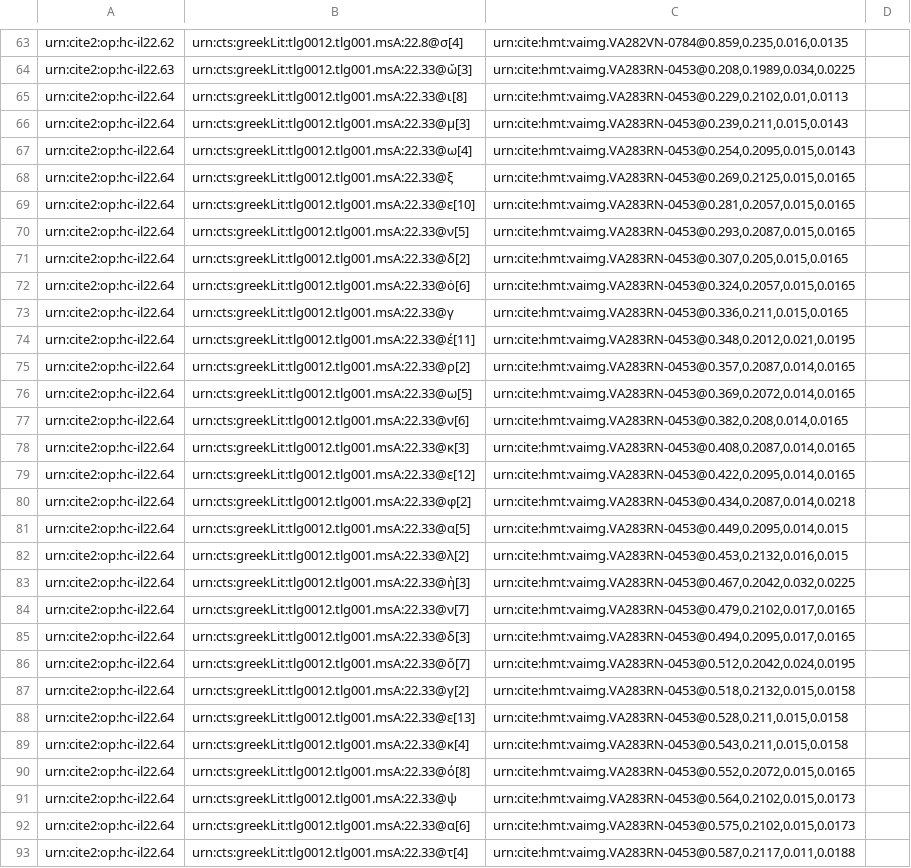
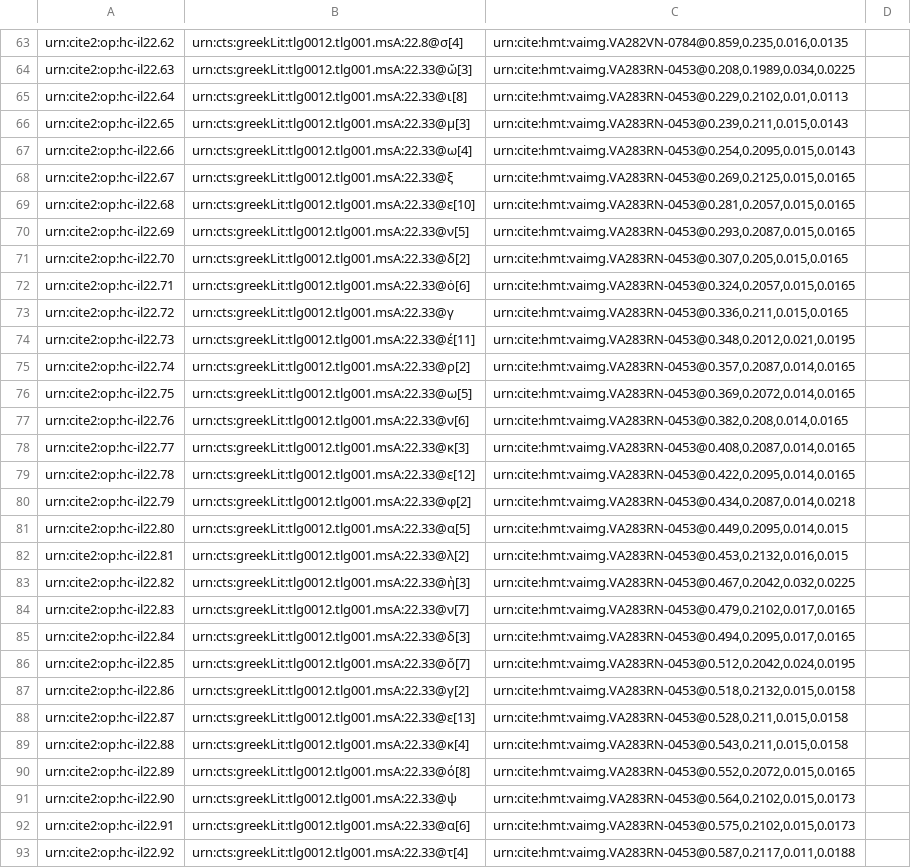
Before and after one commit to hmteditors/closed-hmt-22, a CSV file: collections/paleography22-lines.csv, drawn as a sheet; only a part is shown, gaps mark what is left out; the diff covers the shown part only; the diff names each change by its address in the sheet, - before the commit and + after, or states it on an @@ line.

Commit message:
Create paleography22-lines.csv

```diff
--- a/collections/paleography22-lines.csv
+++ b/collections/paleography22-lines.csv
-A66: urn:cite2:op:hc-il22.64
+A66: urn:cite2:op:hc-il22.65
-A67: urn:cite2:op:hc-il22.64
+A67: urn:cite2:op:hc-il22.66
-A68: urn:cite2:op:hc-il22.64
+A68: urn:cite2:op:hc-il22.67
-A69: urn:cite2:op:hc-il22.64
+A69: urn:cite2:op:hc-il22.68
-A70: urn:cite2:op:hc-il22.64
+A70: urn:cite2:op:hc-il22.69
-A71: urn:cite2:op:hc-il22.64
+A71: urn:cite2:op:hc-il22.70
-A72: urn:cite2:op:hc-il22.64
+A72: urn:cite2:op:hc-il22.71
-A73: urn:cite2:op:hc-il22.64
+A73: urn:cite2:op:hc-il22.72
-A74: urn:cite2:op:hc-il22.64
+A74: urn:cite2:op:hc-il22.73
-A75: urn:cite2:op:hc-il22.64
+A75: urn:cite2:op:hc-il22.74
-A76: urn:cite2:op:hc-il22.64
+A76: urn:cite2:op:hc-il22.75
-A77: urn:cite2:op:hc-il22.64
+A77: urn:cite2:op:hc-il22.76
-A78: urn:cite2:op:hc-il22.64
+A78: urn:cite2:op:hc-il22.77
-A79: urn:cite2:op:hc-il22.64
+A79: urn:cite2:op:hc-il22.78
-A80: urn:cite2:op:hc-il22.64
+A80: urn:cite2:op:hc-il22.79
-A81: urn:cite2:op:hc-il22.64
+A81: urn:cite2:op:hc-il22.80
-A82: urn:cite2:op:hc-il22.64
+A82: urn:cite2:op:hc-il22.81
-A83: urn:cite2:op:hc-il22.64
+A83: urn:cite2:op:hc-il22.82
-A84: urn:cite2:op:hc-il22.64
+A84: urn:cite2:op:hc-il22.83
-A85: urn:cite2:op:hc-il22.64
+A85: urn:cite2:op:hc-il22.84
-A86: urn:cite2:op:hc-il22.64
+A86: urn:cite2:op:hc-il22.85
-A87: urn:cite2:op:hc-il22.64
+A87: urn:cite2:op:hc-il22.86
-A88: urn:cite2:op:hc-il22.64
+A88: urn:cite2:op:hc-il22.87
-A89: urn:cite2:op:hc-il22.64
+A89: urn:cite2:op:hc-il22.88
-A90: urn:cite2:op:hc-il22.64
+A90: urn:cite2:op:hc-il22.89
-A91: urn:cite2:op:hc-il22.64
+A91: urn:cite2:op:hc-il22.90
-A92: urn:cite2:op:hc-il22.64
+A92: urn:cite2:op:hc-il22.91
-A93: urn:cite2:op:hc-il22.64
+A93: urn:cite2:op:hc-il22.92
```
Also changed, not shown: 41 edited cells elsewhere in this file.
